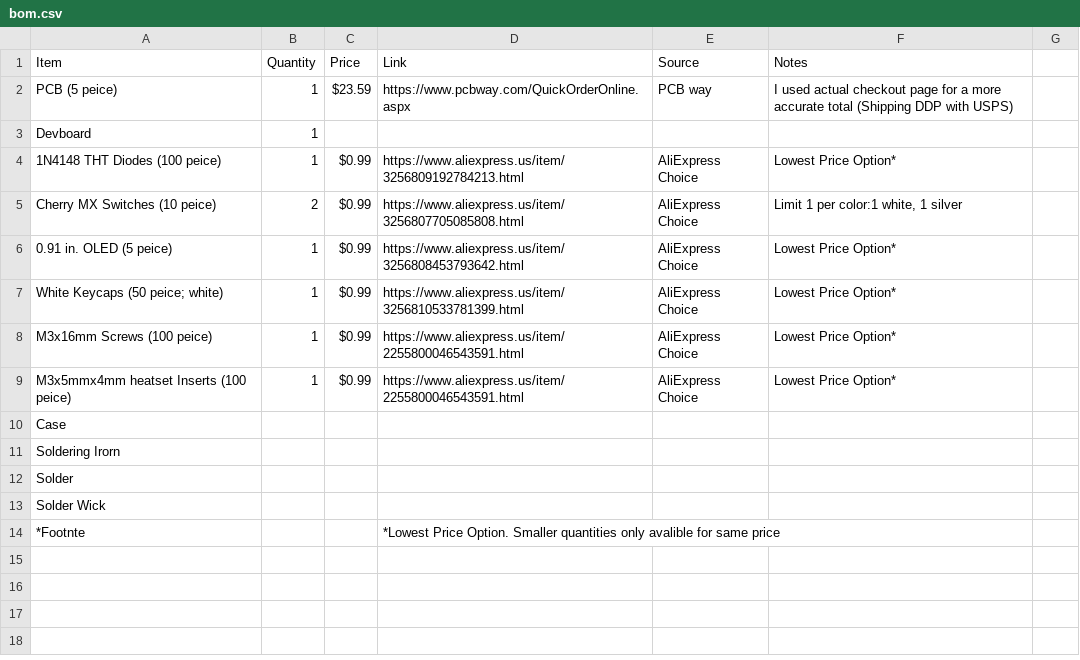
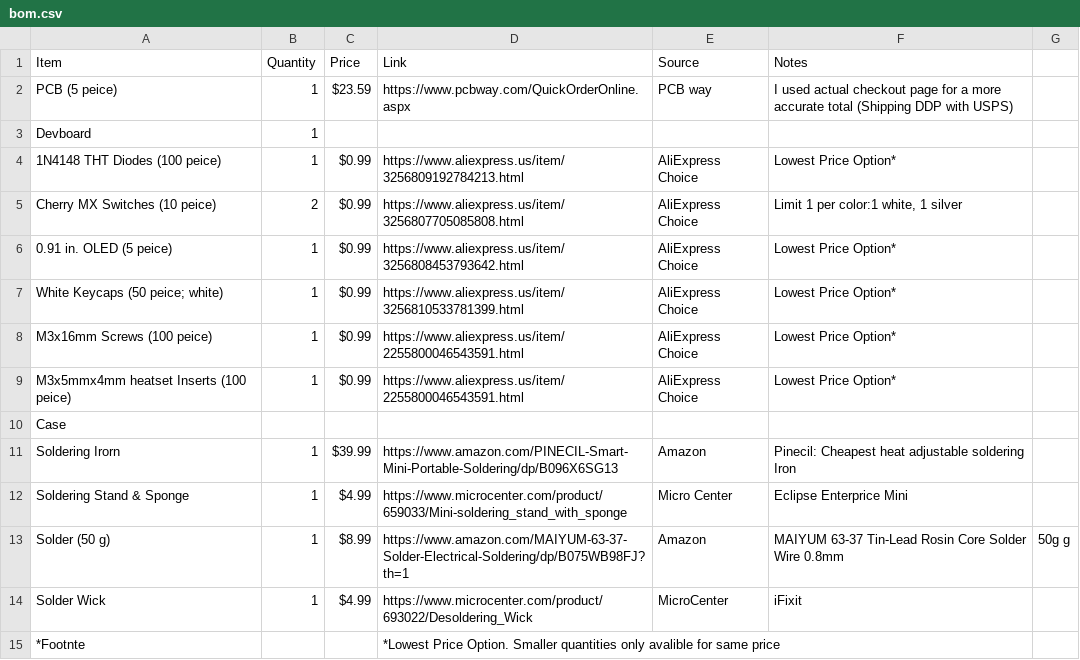
Before and after one commit to Magnu-Shaak/Calc123, a CSV file: bom.csv, drawn as a sheet; removed rows and columns are numbered as before the commit, all else as after; the diff names each change by its address in the sheet, - before the commit and + after, or states it on an @@ line.

Commit message:
Update bom.csv

```diff
--- a/bom.csv
+++ b/bom.csv
-B11 (Quantity): (empty)
+B11 (Quantity): 1
-C11 (Price): (empty)
+C11 (Price): $39.99
-D11 (Link): (empty)
+D11 (Link): https://www.amazon.com/PINECIL-Smart-Mini-Portable-Soldering/dp/B096X6SG13
-E11 (Source): (empty)
+E11 (Source): Amazon
-F11 (Notes): (empty)
+F11 (Notes): Pinecil: Cheapest heat adjustable soldering Iron
-row 12: Solder
+row 12: Soldering Stand & Sponge | 1 | $4.99 | https://www.microcenter.com/product/659033/Mini-soldering_stand_with_sponge | Micro Center | Eclipse Enterprice Mini
+row 13: Solder (50 g) | 1 | $8.99 | https://www.amazon.com/MAIYUM-63-37-Solder-Electrical-Soldering/dp/B075WB98FJ?th=1 | Amazon | MAIYUM 63-37 Tin-Lead Rosin Core Solder Wire 0.8mm | 50g g
-B14 (Quantity): (empty)
+B14 (Quantity): 1
-C14 (Price): (empty)
+C14 (Price): $4.99
-D14 (Link): (empty)
+D14 (Link): https://www.microcenter.com/product/693022/Desoldering_Wick
-E14 (Source): (empty)
+E14 (Source): MicroCenter
-F14 (Notes): (empty)
+F14 (Notes): iFixit
```
